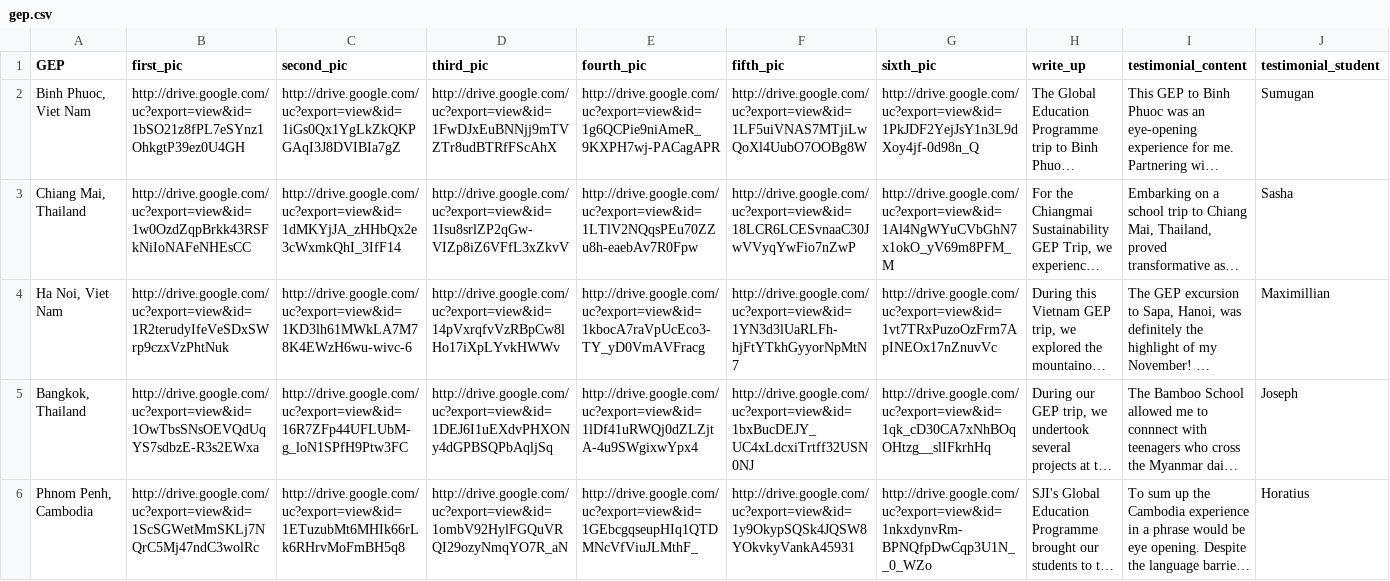
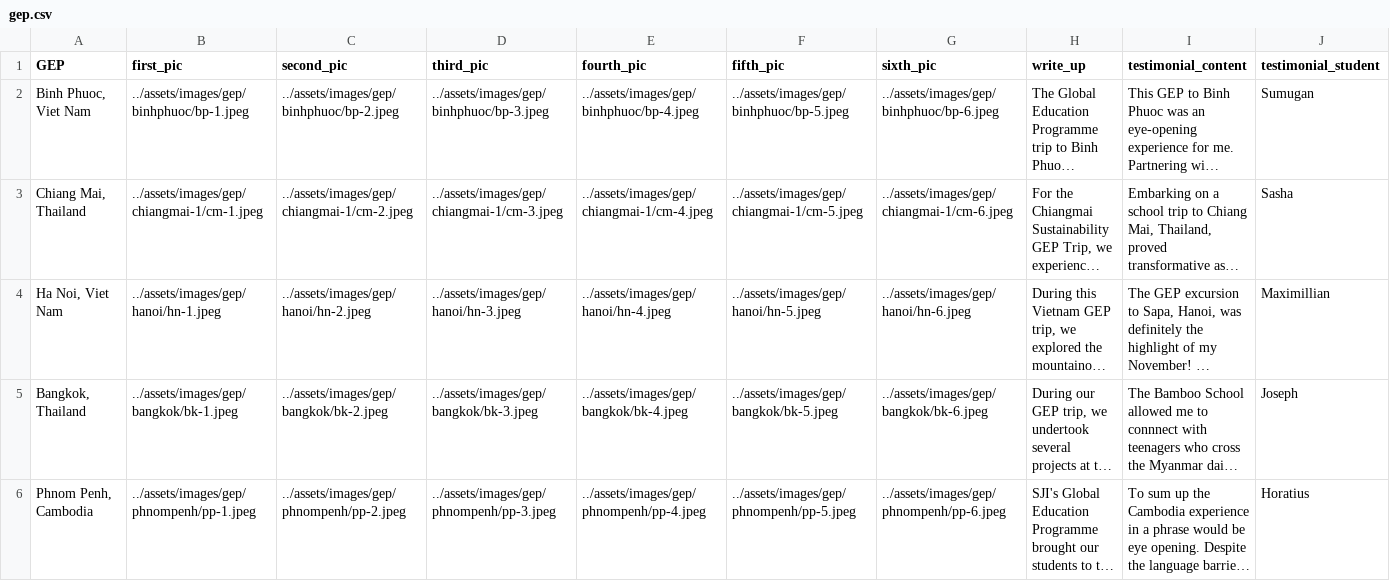
Before and after one commit to SJICodingCAS/ib-open-house, a CSV file: _data/gep.csv, drawn as a sheet; only a part is shown; long unchanged cells end in …; the diff covers the shown part only; the diff names each change by its address in the sheet, - before the commit and + after, or states it on an @@ line.

```diff
--- a/_data/gep.csv
+++ b/_data/gep.csv
-B2 (first_pic): http://drive.google.com/uc?export=view&id=1bSO21z8fPL7eSYnz1OhkgtP39ez0U4GH
+B2 (first_pic): ../assets/images/gep/binhphuoc/bp-1.jpeg
-C2 (second_pic): http://drive.google.com/uc?export=view&id=1iGs0Qx1YgLkZkQKPGAqI3J8DVIBIa7gZ
+C2 (second_pic): ../assets/images/gep/binhphuoc/bp-2.jpeg
-D2 (third_pic): http://drive.google.com/uc?export=view&id=1FwDJxEuBNNjj9mTVZTr8udBTRfFScAhX
+D2 (third_pic): ../assets/images/gep/binhphuoc/bp-3.jpeg
-E2 (fourth_pic): http://drive.google.com/uc?export=view&id=1g6QCPie9niAmeR_9KXPH7wj-PACagAPR
+E2 (fourth_pic): ../assets/images/gep/binhphuoc/bp-4.jpeg
-F2 (fifth_pic): http://drive.google.com/uc?export=view&id=1LF5uiVNAS7MTjiLwQoXl4UubO7OOBg8W
+F2 (fifth_pic): ../assets/images/gep/binhphuoc/bp-5.jpeg
-G2 (sixth_pic): http://drive.google.com/uc?export=view&id=1PkJDF2YejJsY1n3L9dXoy4jf-0d98n_Q
+G2 (sixth_pic): ../assets/images/gep/binhphuoc/bp-6.jpeg
-B3 (first_pic): http://drive.google.com/uc?export=view&id=1w0OzdZqpBrkk43RSFkNiIoNAFeNHEsCC
+B3 (first_pic): ../assets/images/gep/chiangmai-1/cm-1.jpeg
-C3 (second_pic): http://drive.google.com/uc?export=view&id=1dMKYjJA_zHHbQx2e3cWxmkQhI_3IfF14
+C3 (second_pic): ../assets/images/gep/chiangmai-1/cm-2.jpeg
-D3 (third_pic): http://drive.google.com/uc?export=view&id=1Isu8srlZP2qGw-VIZp8iZ6VFfL3xZkvV
+D3 (third_pic): ../assets/images/gep/chiangmai-1/cm-3.jpeg
-E3 (fourth_pic): http://drive.google.com/uc?export=view&id=1LTlV2NQqsPEu70ZZu8h-eaebAv7R0Fpw
+E3 (fourth_pic): ../assets/images/gep/chiangmai-1/cm-4.jpeg
-F3 (fifth_pic): http://drive.google.com/uc?export=view&id=18LCR6LCESvnaaC30JwVVyqYwFio7nZwP
+F3 (fifth_pic): ../assets/images/gep/chiangmai-1/cm-5.jpeg
-G3 (sixth_pic): http://drive.google.com/uc?export=view&id=1Al4NgWYuCVbGhN7x1okO_yV69m8PFM_M
+G3 (sixth_pic): ../assets/images/gep/chiangmai-1/cm-6.jpeg
-B4 (first_pic): http://drive.google.com/uc?export=view&id=1R2terudyIfeVeSDxSWrp9czxVzPhtNuk
+B4 (first_pic): ../assets/images/gep/hanoi/hn-1.jpeg
-C4 (second_pic): http://drive.google.com/uc?export=view&id=1KD3lh61MWkLA7M78K4EWzH6wu-wivc-6
+C4 (second_pic): ../assets/images/gep/hanoi/hn-2.jpeg
-D4 (third_pic): http://drive.google.com/uc?export=view&id=14pVxrqfvVzRBpCw8lHo17iXpLYvkHWWv
+D4 (third_pic): ../assets/images/gep/hanoi/hn-3.jpeg
-E4 (fourth_pic): http://drive.google.com/uc?export=view&id=1kbocA7raVpUcEco3-TY_yD0VmAVFracg
+E4 (fourth_pic): ../assets/images/gep/hanoi/hn-4.jpeg
-F4 (fifth_pic): http://drive.google.com/uc?export=view&id=1YN3d3lUaRLFh-hjFtYTkhGyyorNpMtN7
+F4 (fifth_pic): ../assets/images/gep/hanoi/hn-5.jpeg
-G4 (sixth_pic): http://drive.google.com/uc?export=view&id=1vt7TRxPuzoOzFrm7ApINEOx17nZnuvVc
+G4 (sixth_pic): ../assets/images/gep/hanoi/hn-6.jpeg
-B5 (first_pic): http://drive.google.com/uc?export=view&id=1OwTbsSNsOEVQdUqYS7sdbzE-R3s2EWxa
+B5 (first_pic): ../assets/images/gep/bangkok/bk-1.jpeg
-C5 (second_pic): http://drive.google.com/uc?export=view&id=16R7ZFp44UFLUbM-g_loN1SPfH9Ptw3FC
+C5 (second_pic): ../assets/images/gep/bangkok/bk-2.jpeg
-D5 (third_pic): http://drive.google.com/uc?export=view&id=1DEJ6I1uEXdvPHXONy4dGPBSQPbAqljSq
+D5 (third_pic): ../assets/images/gep/bangkok/bk-3.jpeg
-E5 (fourth_pic): http://drive.google.com/uc?export=view&id=1lDf41uRWQj0dZLZjtA-4u9SWgixwYpx4
+E5 (fourth_pic): ../assets/images/gep/bangkok/bk-4.jpeg
-F5 (fifth_pic): http://drive.google.com/uc?export=view&id=1bxBucDEJY_UC4xLdcxiTrtff32USN0NJ
+F5 (fifth_pic): ../assets/images/gep/bangkok/bk-5.jpeg
-G5 (sixth_pic): http://drive.google.com/uc?export=view&id=1qk_cD30CA7xNhBOqOHtzg__slIFkrhHq
+G5 (sixth_pic): ../assets/images/gep/bangkok/bk-6.jpeg
-B6 (first_pic): http://drive.google.com/uc?export=view&id=1ScSGWetMmSKLj7NQrC5Mj47ndC3wolRc
+B6 (first_pic): ../assets/images/gep/phnompenh/pp-1.jpeg
-C6 (second_pic): http://drive.google.com/uc?export=view&id=1ETuzubMt6MHIk66rLk6RHrvMoFmBH5q8
+C6 (second_pic): ../assets/images/gep/phnompenh/pp-2.jpeg
-D6 (third_pic): http://drive.google.com/uc?export=view&id=1ombV92HylFGQuVRQI29ozyNmqYO7R_aN
+D6 (third_pic): ../assets/images/gep/phnompenh/pp-3.jpeg
-E6 (fourth_pic): http://drive.google.com/uc?export=view&id=1GEbcgqseupHIq1QTDMNcVfViuJLMthF_
+E6 (fourth_pic): ../assets/images/gep/phnompenh/pp-4.jpeg
-F6 (fifth_pic): http://drive.google.com/uc?export=view&id=1y9OkypSQSk4JQSW8YOkvkyVankA45931
+F6 (fifth_pic): ../assets/images/gep/phnompenh/pp-5.jpeg
-G6 (sixth_pic): http://drive.google.com/uc?export=view&id=1nkxdynvRm-BPNQfpDwCqp3U1N__0_WZo
+G6 (sixth_pic): ../assets/images/gep/phnompenh/pp-6.jpeg
```
Also changed, not shown: 12 edited cells elsewhere in this file, 48 other files.
